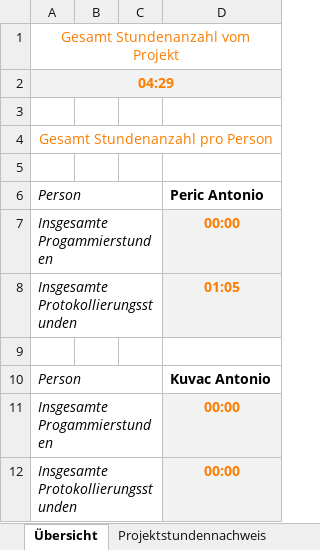
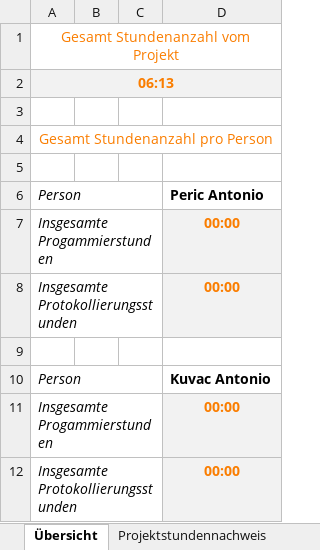
Before and after one commit to SonToni/AberGymMobile, an Excel workbook: Dokumente/Stundenaufzeichnung.xlsx, sheet Übersicht, drawn as a sheet; values as stored, in another font and other column widths than the file's, no borders; the diff names each change by its address in the sheet, - before the commit and + after, or states it on an @@ line.

Commit message:
Clickdummy Update
+ Homepage bearbeitet
+ SMS Page erstellt
+ Traininsplan Einzel & Allgemein
    Übersicht

```diff
--- a/Dokumente/Stundenaufzeichnung.xlsx (sheet Übersicht)
+++ b/Dokumente/Stundenaufzeichnung.xlsx (sheet Übersicht)
-A2: 04:29
+A2: 06:13
-D8: 01:05
+D8: 00:00
```
Also changed, not shown: sheet Projektstundennachweis, formulas that keep their value, 2 other files.
